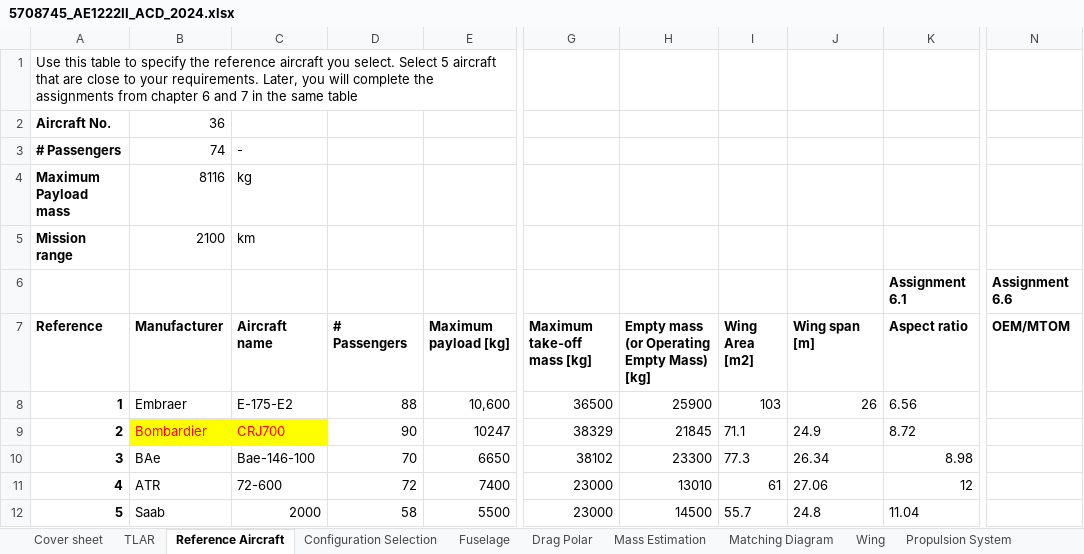
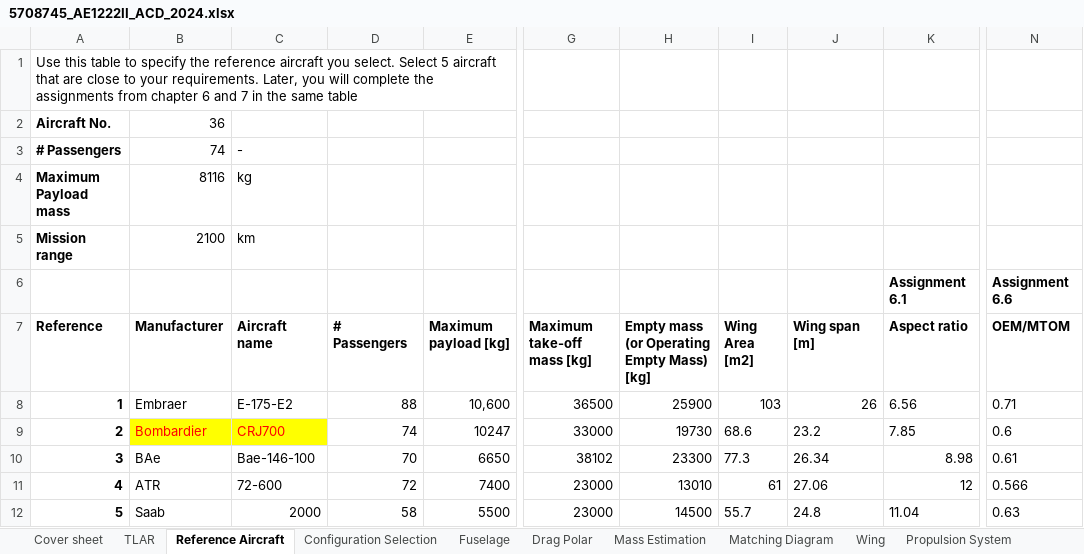
Before and after one commit to AlexanderPr03/ADSEE_1, an Excel workbook: 5708745_AE1222II_ACD_2024.xlsx, sheet Reference Aircraft, drawn as a sheet; only a part is shown, gaps mark what is left out; values as stored, in another font and other column widths than the file's, no borders; the diff names each change by its address in the sheet, - before the commit and + after, or states it on an @@ line.

```diff
--- a/5708745_AE1222II_ACD_2024.xlsx (sheet Reference Aircraft)
+++ b/5708745_AE1222II_ACD_2024.xlsx (sheet Reference Aircraft)
-N8 (OEM/MTOM): (empty)
+N8 (OEM/MTOM): 0.71
-D9 (# Passengers): 90
+D9 (# Passengers): 74
-G9 (Maximum take-off mass [kg]): 38329
+G9 (Maximum take-off mass [kg]): 33000
-H9: 21845
+H9: 19730
-I9 (Wing Area [m2]): 71.1
+I9 (Wing Area [m2]): 68.6
-J9 (Wing span [m]): 24.9
+J9 (Wing span [m]): 23.2
-K9 (Aspect ratio): 8.72
+K9 (Aspect ratio): 7.85
-N9 (OEM/MTOM): (empty)
+N9 (OEM/MTOM): 0.6
-N10 (OEM/MTOM): (empty)
+N10 (OEM/MTOM): 0.61
-N11 (OEM/MTOM): (empty)
+N11 (OEM/MTOM): 0.566
-N12 (OEM/MTOM): (empty)
+N12 (OEM/MTOM): 0.63
```
Also changed, not shown: sheet Matching Diagram, sheet Mass Estimation, sheet Drag Polar, charts or pictures, 1 other file.
